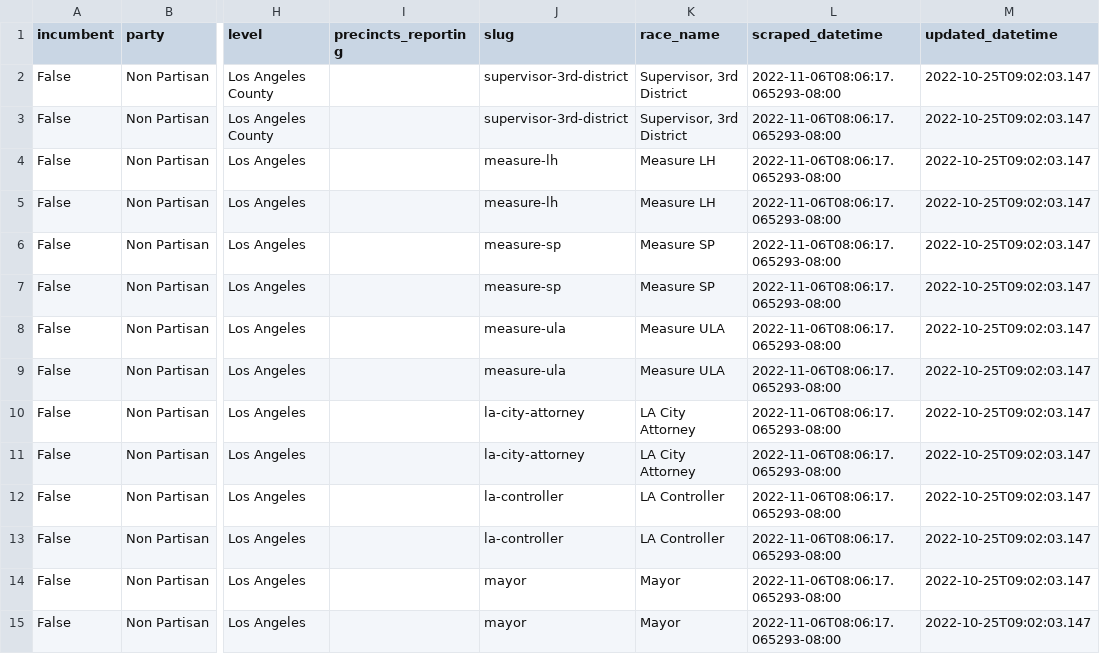
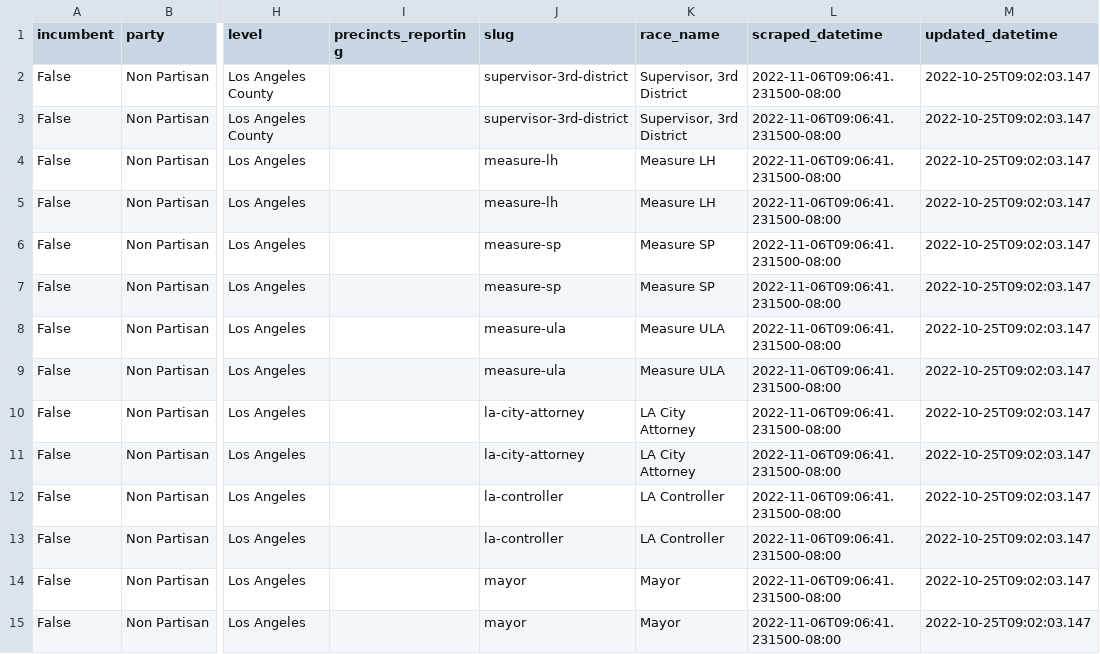
Before and after one commit to biglocalnews/local-election-results-etl, a CSV file: data/transformed/los_angeles_county/latest.csv, drawn as a sheet; only a part is shown, gaps mark what is left out; the diff covers the shown part only; the diff names each change by its address in the sheet, - before the commit and + after, or states it on an @@ line.

```diff
--- a/data/transformed/los_angeles_county/latest.csv
+++ b/data/transformed/los_angeles_county/latest.csv
-L2:L15 (scraped_datetime): 2022-11-06T08:06:17.065293-08:00
+L2:L15 (scraped_datetime): 2022-11-06T09:06:41.231500-08:00
```
Also changed, not shown: 94 edited cells elsewhere in this file, data/transformed/ny_state_board_of_elections/latest.csv.
